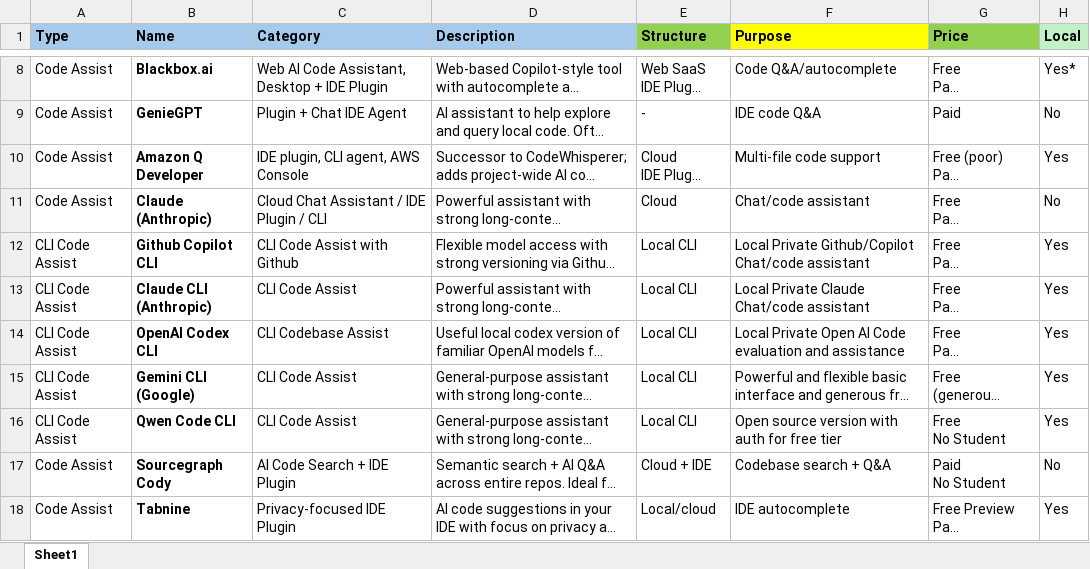
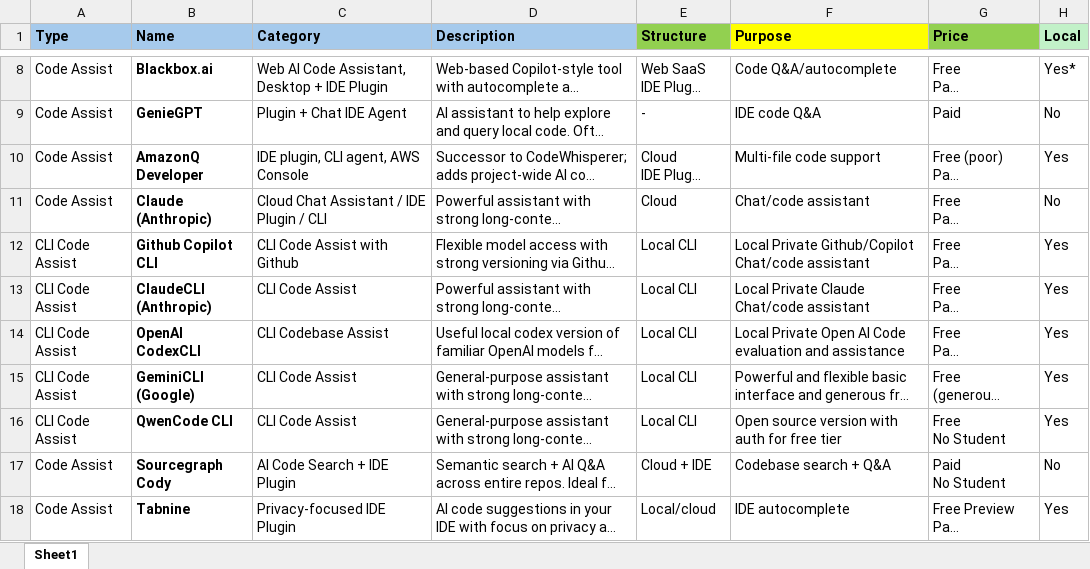
Before and after one commit to AI-Comparisons/AI_Compare, an Excel workbook: Data/AI_Tools_Table_12.xlsx, sheet Sheet1, drawn as a sheet; only a part is shown, gaps mark what is left out; long unchanged cells end in …; values as stored, in another font and other column widths than the file's, no borders; ↵ is a line break in a cell; the diff names each change by its address in the sheet, - before the commit and + after, or states it on an @@ line.

```diff
--- a/Data/AI_Tools_Table_12.xlsx (sheet Sheet1)
+++ b/Data/AI_Tools_Table_12.xlsx (sheet Sheet1)
-B10 (Name): Amazon Q Developer
+B10 (Name): AmazonQ Developer
-B13 (Name): Claude CLI (Anthropic)
+B13 (Name): ClaudeCLI (Anthropic)
-B14 (Name): OpenAI Codex CLI
+B14 (Name): OpenAI CodexCLI
-B15 (Name): Gemini CLI ↵ (Google)
+B15 (Name): GeminiCLI ↵ (Google)
-B16 (Name): Qwen Code CLI
+B16 (Name): QwenCode CLI
```
Also changed, not shown: 10 other files.
